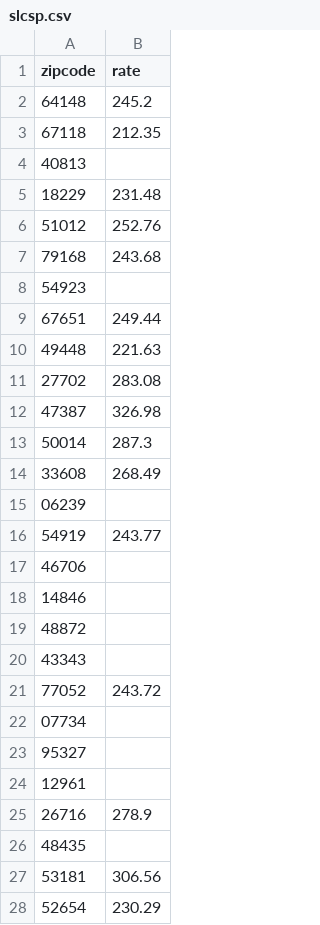
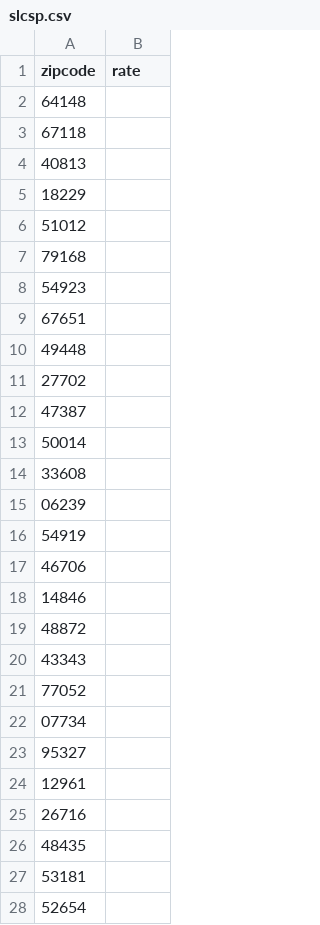
Before and after one commit to superrab/slcsp, a CSV file: resources/slcsp.csv, drawn as a sheet; only a part is shown; the diff covers the shown part only.

```diff
--- a/resources/slcsp.csv
+++ b/resources/slcsp.csv
@@ -1,17 +1,17 @@
 zipcode,rate
-64148,245.2
-67118,212.35
+64148,
+67118,
 40813,
-18229,231.48
-51012,252.76
-79168,243.68
+18229,
+51012,
+79168,
 54923,
-67651,249.44
-49448,221.63
-27702,283.08
-47387,326.98
-50014,287.3
-33608,268.49
+67651,
+49448,
+27702,
+47387,
+50014,
+33608,
 06239,
-54919,243.77
+54919,
 46706,
@@ -20,3 +20,3 @@ zipcode,rate
 43343,
-77052,243.72
+77052,
 07734,
@@ -24,5 +24,5 @@ zipcode,rate
 12961,
-26716,278.9
+26716,
 48435,
-53181,306.56
-52654,230.29
+53181,
+52654,
```
Also changed, not shown: 14 edited cells elsewhere in this file, 3 other files.
